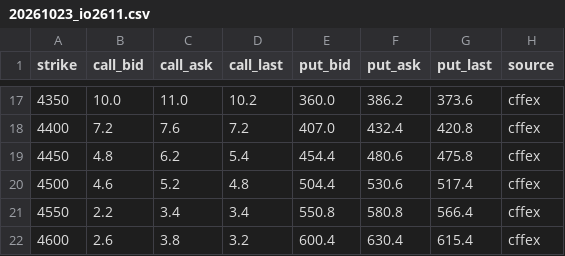
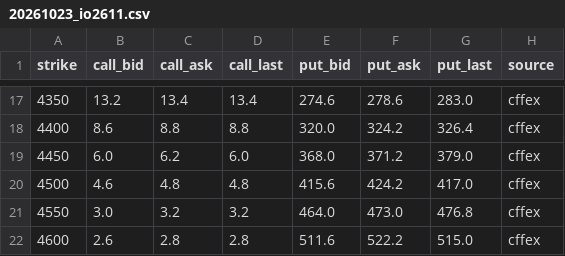
Before and after one commit to fatduck007/a-share-vix, a CSV file: data/chains/20261023_io2611.csv, drawn as a sheet; only a part is shown, gaps mark what is left out; the diff covers the shown part only.

```diff
--- a/data/chains/20261023_io2611.csv
+++ b/data/chains/20261023_io2611.csv
@@ -17,6 +17,6 @@ strike,call_bid,call_ask,call_last,put_bid,put_ask,put_last,source
-4350,10.0,11.0,10.2,360.0,386.2,373.6,cffex
-4400,7.2,7.6,7.2,407.0,432.4,420.8,cffex
-4450,4.8,6.2,5.4,454.4,480.6,475.8,cffex
-4500,4.6,5.2,4.8,504.4,530.6,517.4,cffex
-4550,2.2,3.4,3.4,550.8,580.8,566.4,cffex
-4600,2.6,3.8,3.2,600.4,630.4,615.4,cffex
+4350,13.2,13.4,13.4,274.6,278.6,283.0,cffex
+4400,8.6,8.8,8.8,320.0,324.2,326.4,cffex
+4450,6.0,6.2,6.0,368.0,371.2,379.0,cffex
+4500,4.6,4.8,4.8,415.6,424.2,417.0,cffex
+4550,3.0,3.2,3.2,464.0,473.0,476.8,cffex
+4600,2.6,2.8,2.8,511.6,522.2,515.0,cffex
```
Also changed, not shown: 132 edited cells elsewhere in this file, data/a_share_vix.csv, data/chains/20261023_io2612.csv, 3 other files.
